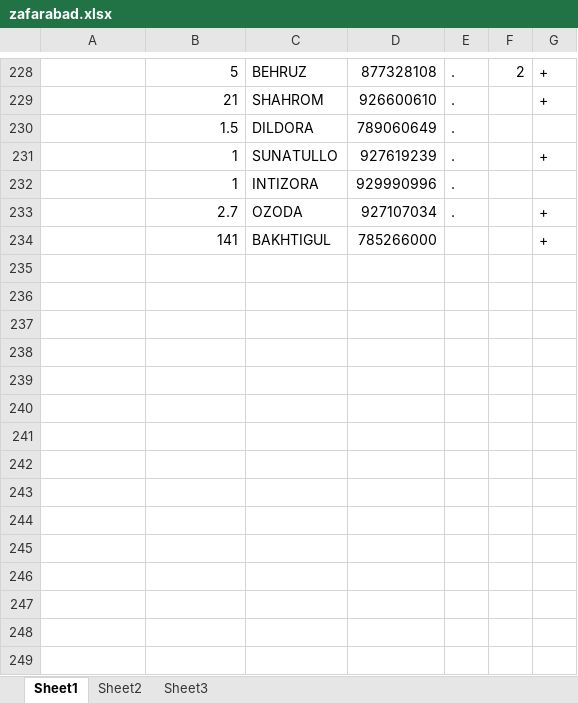
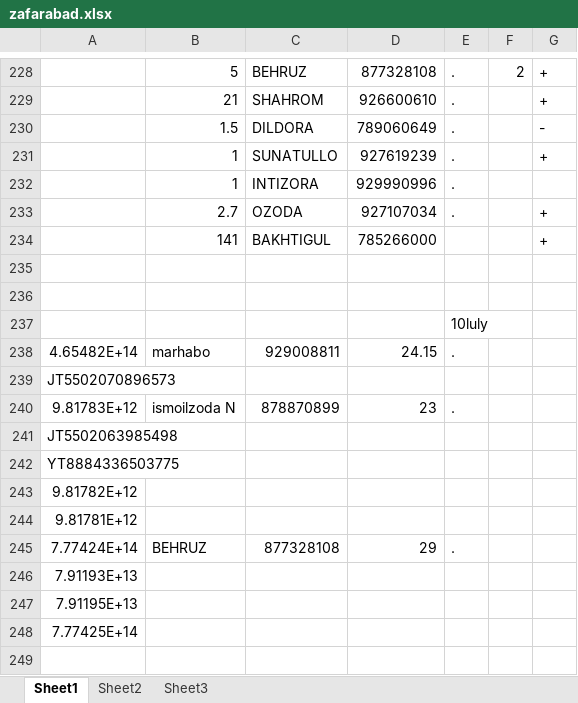
Before and after one commit to Aminjon7-create/cargo1001, an Excel workbook: zafarabad.xlsx, sheet Sheet1, drawn as a sheet; only a part is shown, gaps mark what is left out; values as stored, in another font and other column widths than the file's, no cell formats; the diff covers the shown part only; the diff names each change by its address in the sheet, - before the commit and + after, or states it on an @@ line.

Commit message:
Add files via upload

```diff
--- a/zafarabad.xlsx (sheet Sheet1)
+++ b/zafarabad.xlsx (sheet Sheet1)
-G230: (empty)
+G230: -
+row 235: (empty)
+row 236: (empty)
+row 237:  |  |  |  | 10luly
+row 238: 4.65482E+14 | marhabo | 929008811 | 24.15 | .
+row 239: JT5502070896573
+row 240: 9.81783E+12 | ismoilzoda N | 878870899 | 23 | .
+row 241: JT5502063985498
+row 242: YT8884336503775
+row 243: 9.81782E+12
+row 244: 9.81781E+12
+row 245: 7.77424E+14 | BEHRUZ | 877328108 | 29 | .
+row 246: 7.91193E+13
+row 247: 7.91195E+13
+row 248: 7.77425E+14
+row 249: (empty)
```
Also changed, not shown: 110 added rows elsewhere in this sheet, cell formats.
